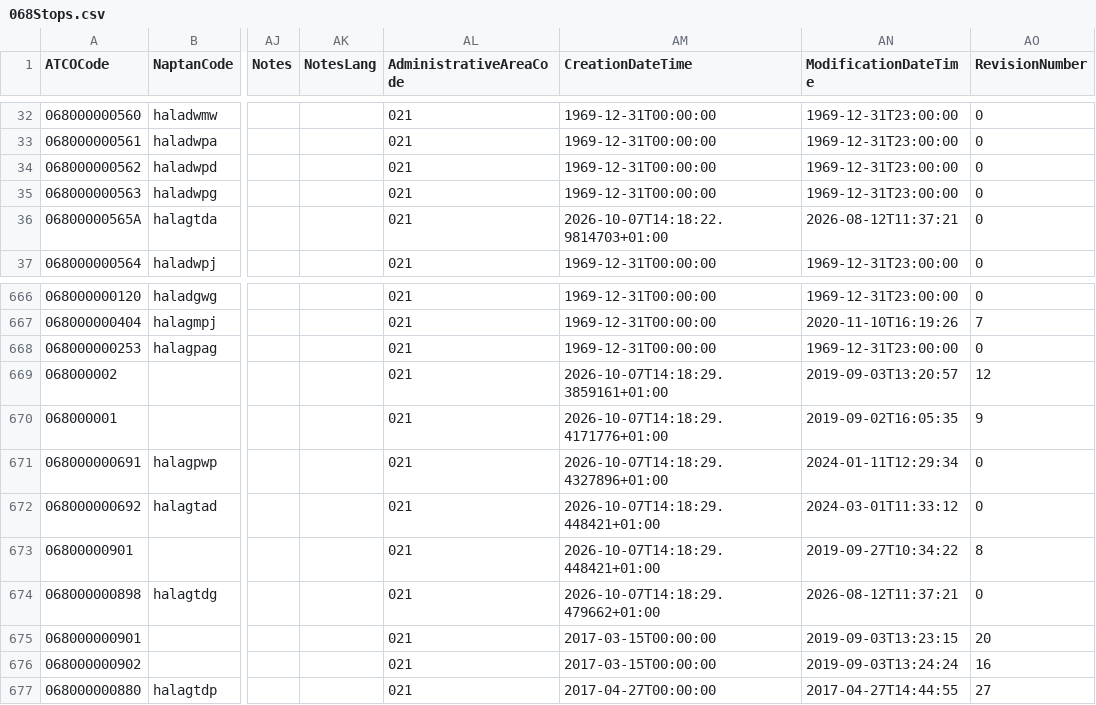
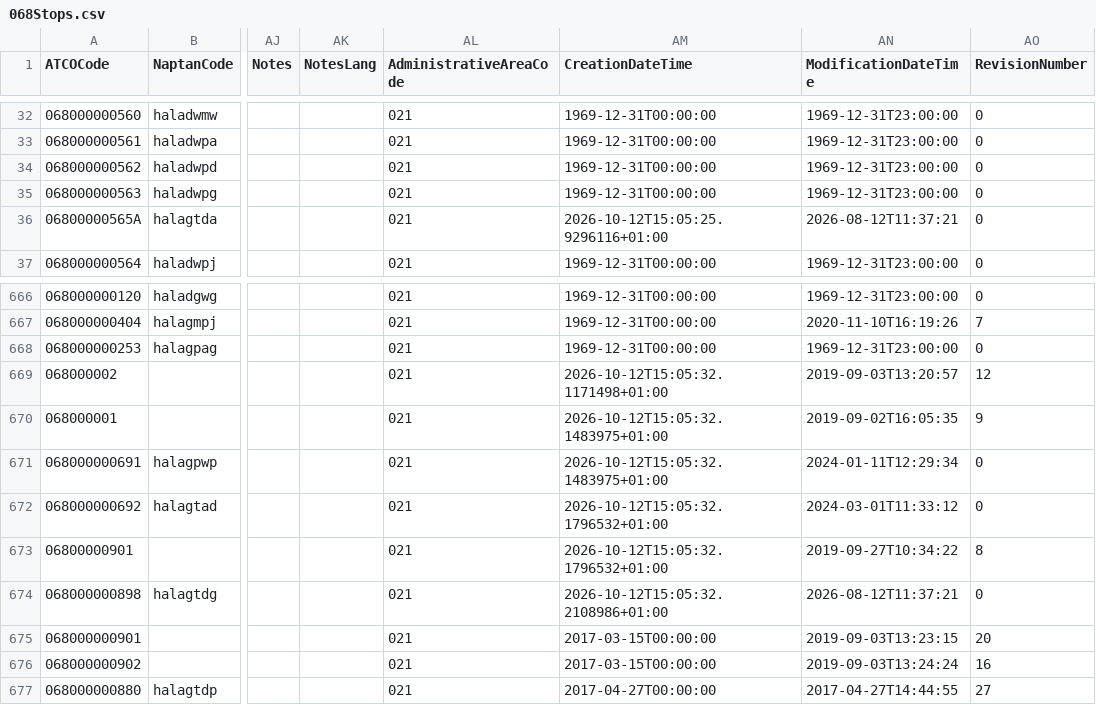
Before and after one commit to ldjb/naptan-nptg-history, a CSV file: 068Stops.csv, drawn as a sheet; only a part is shown, gaps mark what is left out; the diff names each change by its address in the sheet, - before the commit and + after, or states it on an @@ line.

```diff
--- a/068Stops.csv
+++ b/068Stops.csv
-AM36 (CreationDateTime): 2026-10-07T14:18:22.9814703+01:00
+AM36 (CreationDateTime): 2026-10-12T15:05:25.9296116+01:00
-AM669 (CreationDateTime): 2026-10-07T14:18:29.3859161+01:00
+AM669 (CreationDateTime): 2026-10-12T15:05:32.1171498+01:00
-AM670 (CreationDateTime): 2026-10-07T14:18:29.4171776+01:00
+AM670 (CreationDateTime): 2026-10-12T15:05:32.1483975+01:00
-AM671 (CreationDateTime): 2026-10-07T14:18:29.4327896+01:00
+AM671 (CreationDateTime): 2026-10-12T15:05:32.1483975+01:00
-AM672:AM673 (CreationDateTime): 2026-10-07T14:18:29.448421+01:00
+AM672:AM673 (CreationDateTime): 2026-10-12T15:05:32.1796532+01:00
-AM674 (CreationDateTime): 2026-10-07T14:18:29.479662+01:00
+AM674 (CreationDateTime): 2026-10-12T15:05:32.2108986+01:00
```
Also changed, not shown: 310Stops.csv, 7 other files.
